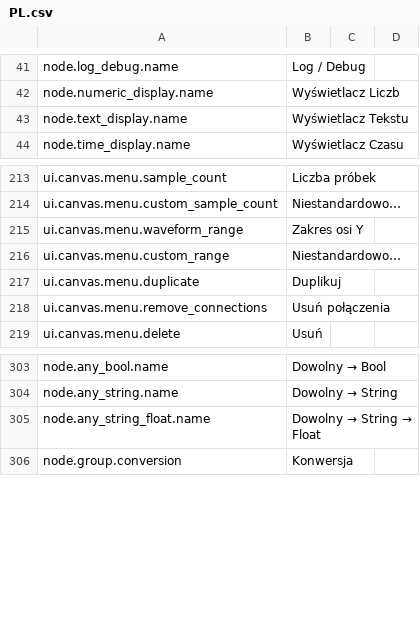
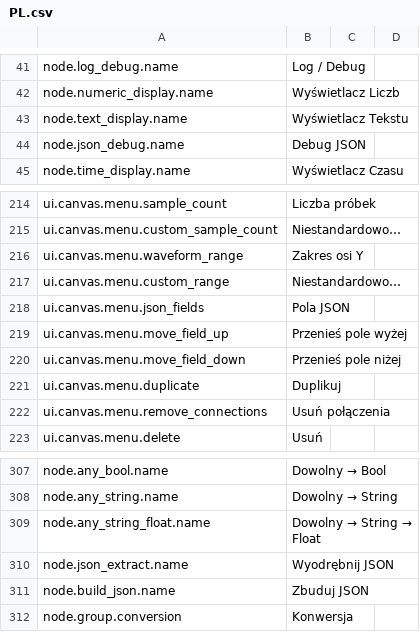
Before and after one commit to H1M4W4R1/GameFlow, a CSV file: locales/PL.csv, drawn as a sheet; only a part is shown, gaps mark what is left out; the diff names each change by its address in the sheet, - before the commit and + after, or states it on an @@ line.

Commit message:
JSON Handling

```diff
--- a/locales/PL.csv
+++ b/locales/PL.csv
+row 44: node.json_debug.name | Debug JSON
+row 218: ui.canvas.menu.json_fields | Pola JSON
+row 219: ui.canvas.menu.move_field_up | Przenieś pole wyżej
+row 220: ui.canvas.menu.move_field_down | Przenieś pole niżej
+row 310: node.json_extract.name | Wyodrębnij JSON
+row 311: node.build_json.name | Zbuduj JSON
```
Also changed, not shown: locales/EN.csv, 3 other files.
